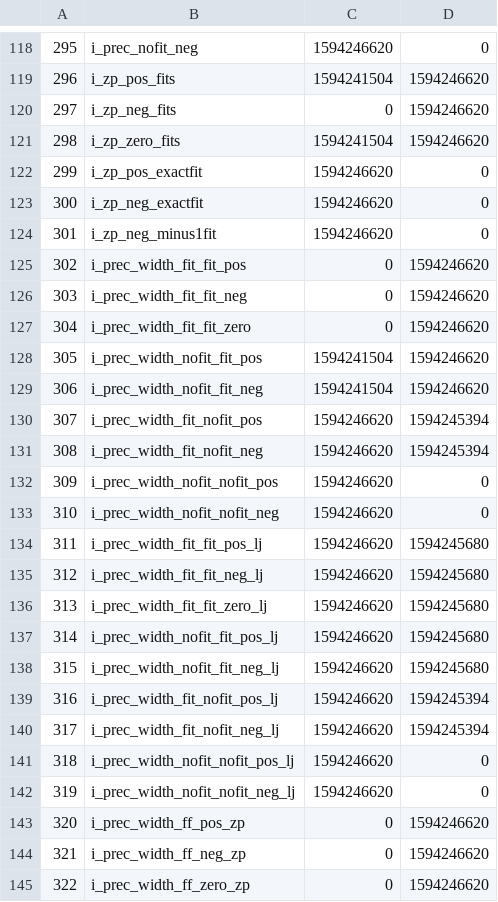
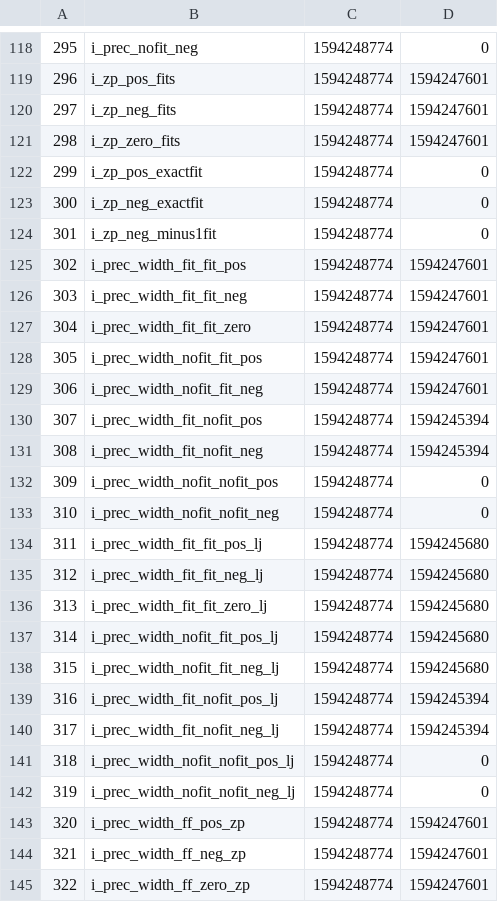
Before and after one commit to aqimv/FT_Printf_42, a CSV file: pft/history.csv, drawn as a sheet; only a part is shown, gaps mark what is left out; the diff covers the shown part only.

```diff
--- a/pft/history.csv
+++ b/pft/history.csv
@@ -118,28 +118,28 @@
-295,i_prec_nofit_neg,1594246620,0
-296,i_zp_pos_fits,1594241504,1594246620
-297,i_zp_neg_fits,0,1594246620
-298,i_zp_zero_fits,1594241504,1594246620
-299,i_zp_pos_exactfit,1594246620,0
-300,i_zp_neg_exactfit,1594246620,0
-301,i_zp_neg_minus1fit,1594246620,0
-302,i_prec_width_fit_fit_pos,0,1594246620
-303,i_prec_width_fit_fit_neg,0,1594246620
-304,i_prec_width_fit_fit_zero,0,1594246620
-305,i_prec_width_nofit_fit_pos,1594241504,1594246620
-306,i_prec_width_nofit_fit_neg,1594241504,1594246620
-307,i_prec_width_fit_nofit_pos,1594246620,1594245394
-308,i_prec_width_fit_nofit_neg,1594246620,1594245394
-309,i_prec_width_nofit_nofit_pos,1594246620,0
-310,i_prec_width_nofit_nofit_neg,1594246620,0
-311,i_prec_width_fit_fit_pos_lj,1594246620,1594245680
-312,i_prec_width_fit_fit_neg_lj,1594246620,1594245680
-313,i_prec_width_fit_fit_zero_lj,1594246620,1594245680
-314,i_prec_width_nofit_fit_pos_lj,1594246620,1594245680
-315,i_prec_width_nofit_fit_neg_lj,1594246620,1594245680
-316,i_prec_width_fit_nofit_pos_lj,1594246620,1594245394
-317,i_prec_width_fit_nofit_neg_lj,1594246620,1594245394
-318,i_prec_width_nofit_nofit_pos_lj,1594246620,0
-319,i_prec_width_nofit_nofit_neg_lj,1594246620,0
-320,i_prec_width_ff_pos_zp,0,1594246620
-321,i_prec_width_ff_neg_zp,0,1594246620
-322,i_prec_width_ff_zero_zp,0,1594246620
+295,i_prec_nofit_neg,1594248774,0
+296,i_zp_pos_fits,1594248774,1594247601
+297,i_zp_neg_fits,1594248774,1594247601
+298,i_zp_zero_fits,1594248774,1594247601
+299,i_zp_pos_exactfit,1594248774,0
+300,i_zp_neg_exactfit,1594248774,0
+301,i_zp_neg_minus1fit,1594248774,0
+302,i_prec_width_fit_fit_pos,1594248774,1594247601
+303,i_prec_width_fit_fit_neg,1594248774,1594247601
+304,i_prec_width_fit_fit_zero,1594248774,1594247601
+305,i_prec_width_nofit_fit_pos,1594248774,1594247601
+306,i_prec_width_nofit_fit_neg,1594248774,1594247601
+307,i_prec_width_fit_nofit_pos,1594248774,1594245394
+308,i_prec_width_fit_nofit_neg,1594248774,1594245394
+309,i_prec_width_nofit_nofit_pos,1594248774,0
+310,i_prec_width_nofit_nofit_neg,1594248774,0
+311,i_prec_width_fit_fit_pos_lj,1594248774,1594245680
+312,i_prec_width_fit_fit_neg_lj,1594248774,1594245680
+313,i_prec_width_fit_fit_zero_lj,1594248774,1594245680
+314,i_prec_width_nofit_fit_pos_lj,1594248774,1594245680
+315,i_prec_width_nofit_fit_neg_lj,1594248774,1594245680
+316,i_prec_width_fit_nofit_pos_lj,1594248774,1594245394
+317,i_prec_width_fit_nofit_neg_lj,1594248774,1594245394
+318,i_prec_width_nofit_nofit_pos_lj,1594248774,0
+319,i_prec_width_nofit_nofit_neg_lj,1594248774,0
+320,i_prec_width_ff_pos_zp,1594248774,1594247601
+321,i_prec_width_ff_neg_zp,1594248774,1594247601
+322,i_prec_width_ff_zero_zp,1594248774,1594247601
```
Also changed, not shown: 63 edited cells elsewhere in this file, 12 other files.
